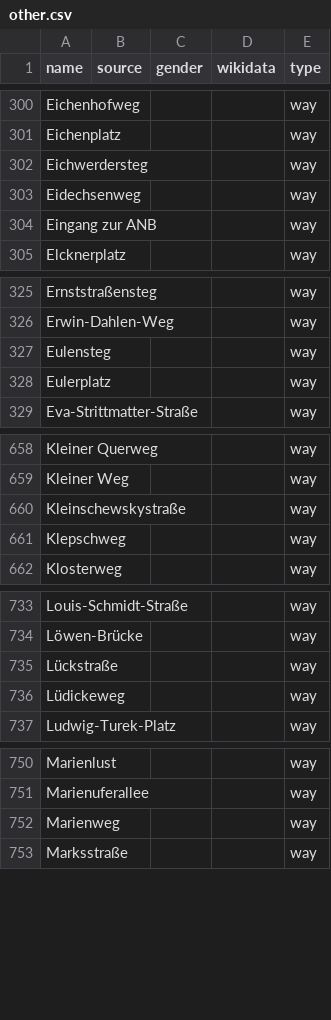
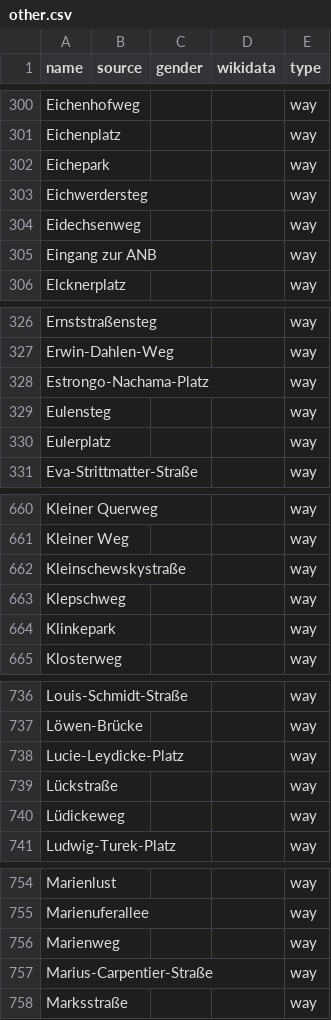
Before and after one commit to EqualStreetNames/equalstreetnames-berlin, a CSV file: data/other.csv, drawn as a sheet; only a part is shown, gaps mark what is left out; the diff covers the shown part only.

```diff
--- a/data/other.csv
+++ b/data/other.csv
@@ -301,2 +301,3 @@ Eichenhofweg,,,,way
 Eichenplatz,,,,way
+Eichepark,,,,way
 Eichwerdersteg,,,,way
@@ -326,2 +327,3 @@ Ernststraßensteg,,,,way
 Erwin-Dahlen-Weg,,,,way
+Estrongo-Nachama-Platz,,,,way
 Eulensteg,,,,way
@@ -661,2 +663,3 @@ Kleinschewskystraße,,,,way
 Klepschweg,,,,way
+Klinkepark,,,,way
 Klosterweg,,,,way
@@ -734,2 +737,3 @@ Louis-Schmidt-Straße,,,,way
 Löwen-Brücke,,,,way
+Lucie-Leydicke-Platz,,,,way
 Lückstraße,,,,way
@@ -752,2 +756,3 @@ Marienuferallee,,,,way
 Marienweg,,,,way
+Marius-Carpentier-Straße,,,,way
 Marksstraße,,,,way
```
Also changed, not shown: 5 added rows and 1 removed row elsewhere in this file, data/gender.csv, 2 other files.
